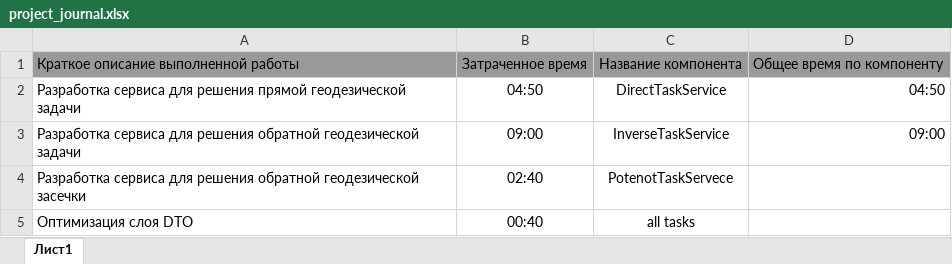
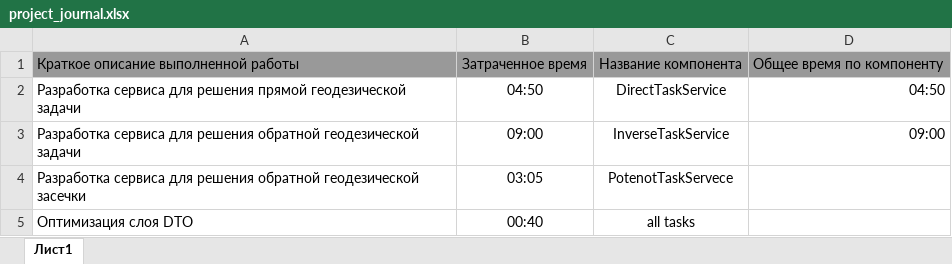
Before and after one commit to AndrewNizovkin/geocalculator, an Excel workbook: project_journal.xlsx, sheet Лист1, drawn as a sheet; values as stored, in another font and other column widths than the file's, no borders; the diff names each change by its address in the sheet, - before the commit and + after, or states it on an @@ line.

Commit message:
Fix: update project journal

```diff
--- a/project_journal.xlsx (sheet Лист1)
+++ b/project_journal.xlsx (sheet Лист1)
-B4: 02:40
+B4: 03:05
```
